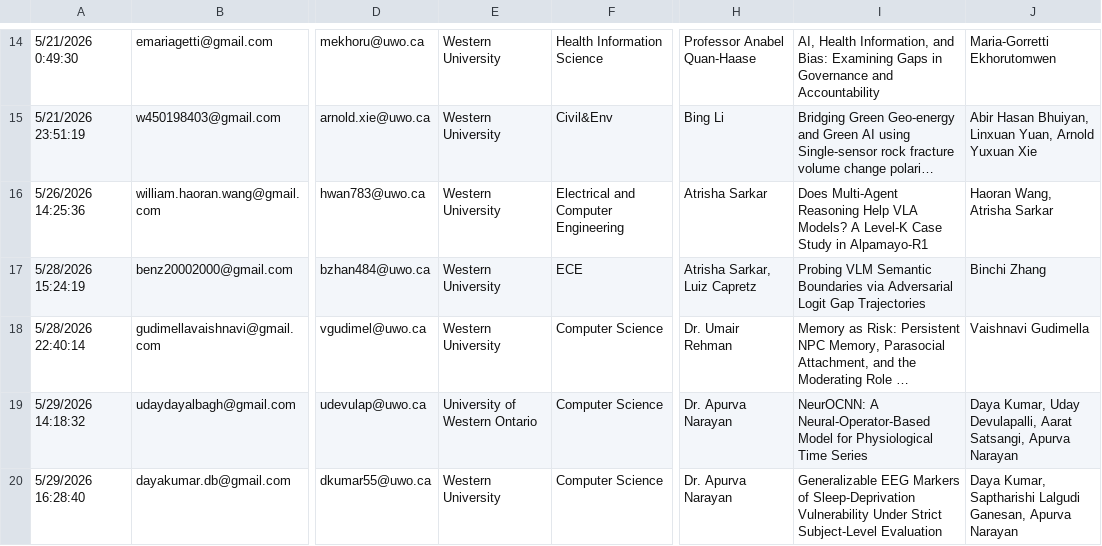
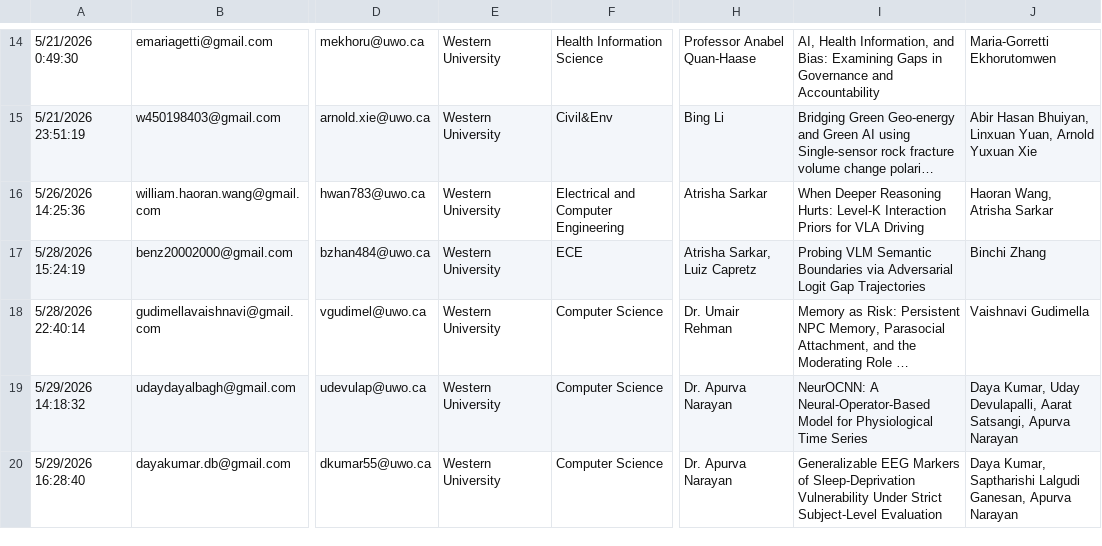
Before and after one commit to Idsl-group/aissh, a CSV file: data/responses.csv, drawn as a sheet; only a part is shown, gaps mark what is left out; long unchanged cells end in …; the diff covers the shown part only; the diff names each change by its address in the sheet, - before the commit and + after, or states it on an @@ line.

```diff
--- a/data/responses.csv
+++ b/data/responses.csv
-I16: Does Multi-Agent Reasoning Help VLA Models? A Level-K Case Study in Alpamayo-R1
+I16: When Deeper Reasoning Hurts: Level-K Interaction Priors for VLA Driving
-E19: University of Western Ontario
+E19: Western University
```
Also changed, not shown: 3 added rows and 1 edited cell elsewhere in this file, 17 other files.
